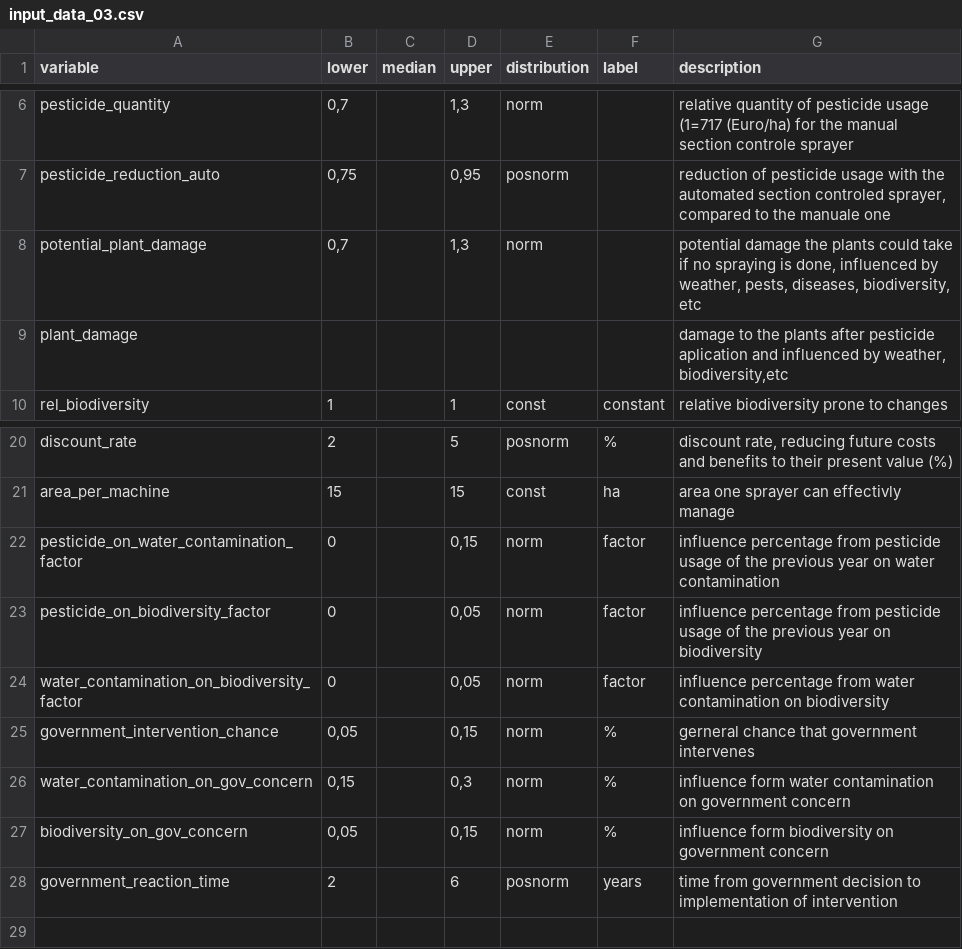
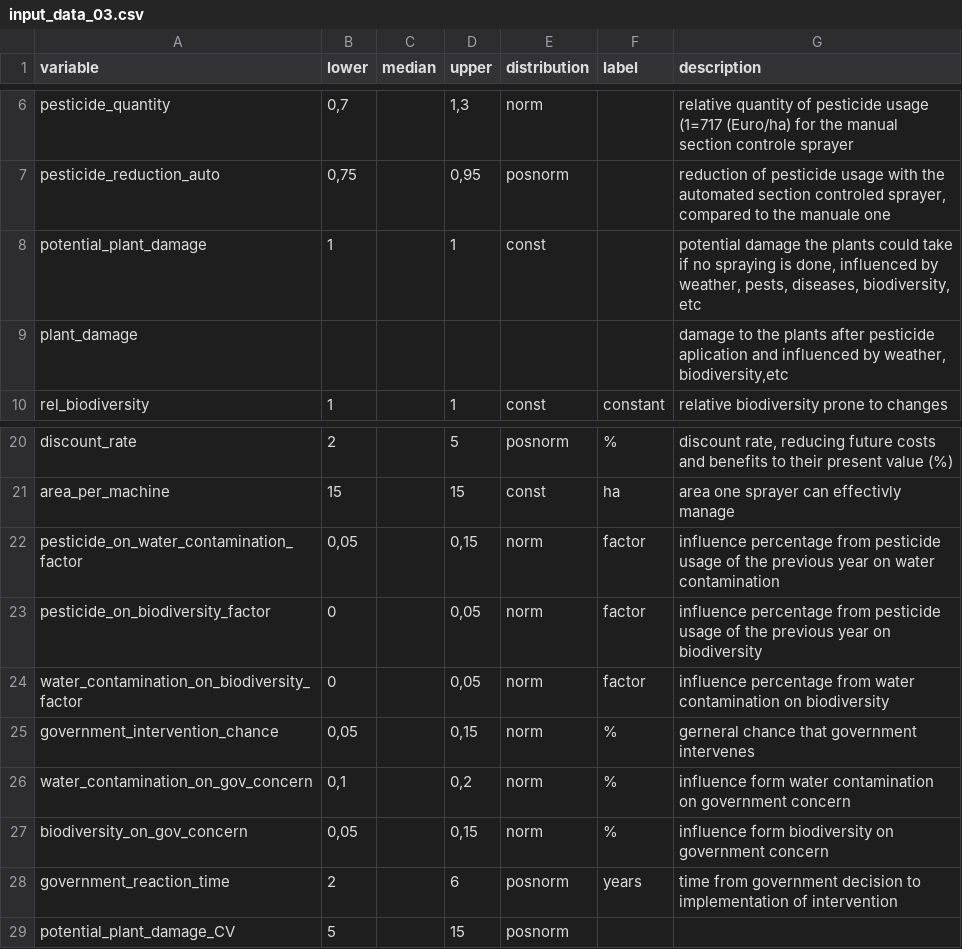
Before and after one commit to cemno/optimizing-pesticide-application-in-orchards, a CSV file: data/input_data_03.csv, drawn as a sheet; only a part is shown, gaps mark what is left out.

```diff
--- a/data/input_data_03.csv
+++ b/data/input_data_03.csv
@@ -7,3 +7,3 @@ pesticide_quantity;0,7;;1,3;norm;;relative quantity of pesticide usage (1=717 (E
 pesticide_reduction_auto;0,75;;0,95;posnorm;;reduction of pesticide usage with the automated section controled sprayer, compared to the manuale one
-potential_plant_damage;0,7;;1,3;norm;;potential damage the plants could take if no spraying is done, influenced by weather, pests, diseases, biodiversity, etc
+potential_plant_damage;1;;1;const;;potential damage the plants could take if no spraying is done, influenced by weather, pests, diseases, biodiversity, etc
 plant_damage;;;;;;damage to the plants after pesticide aplication and influenced by weather, biodiversity,etc
@@ -21,3 +21,3 @@ discount_rate;2;;5;posnorm;%;discount rate, reducing future costs and benefits t
 area_per_machine;15;;15;const;ha;area one sprayer can effectivly manage
-pesticide_on_water_contamination_factor;0;;0,15;norm;factor;influence percentage from pesticide usage of the previous year on water contamination
+pesticide_on_water_contamination_factor;0,05;;0,15;norm;factor;influence percentage from pesticide usage of the previous year on water contamination
 pesticide_on_biodiversity_factor;0;;0,05;norm;factor;influence percentage from pesticide usage of the previous year on biodiversity
@@ -25,4 +25,5 @@ water_contamination_on_biodiversity_factor;0;;0,05;norm;factor;influence percent
 government_intervention_chance;0,05;;0,15;norm;%;gerneral chance that government intervenes
-water_contamination_on_gov_concern;0,15;;0,3;norm;%;influence form water contamination on government concern
+water_contamination_on_gov_concern;0,1;;0,2;norm;%;influence form water contamination on government concern
 biodiversity_on_gov_concern;0,05;;0,15;norm;%;influence form biodiversity on government concern
 government_reaction_time;2;;6;posnorm;years;time from government decision to implementation of intervention
+potential_plant_damage_CV;5;;15;posnorm;;
```
Also changed, not shown: data/final/inputs.csv, 1 other file.
